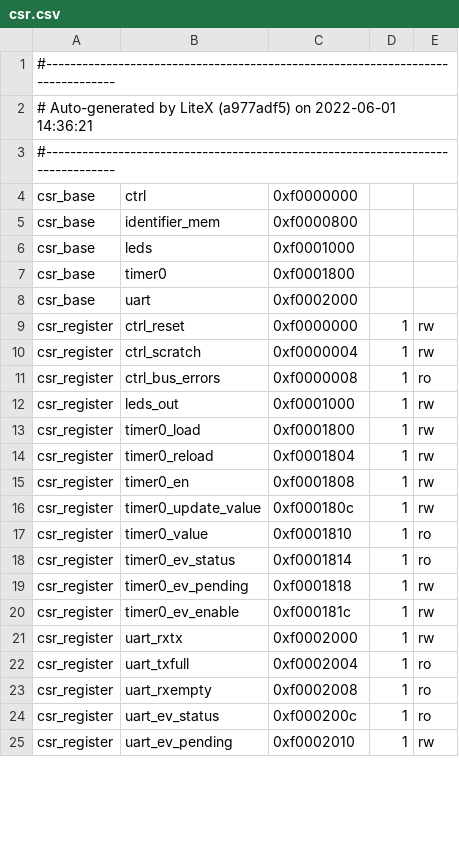
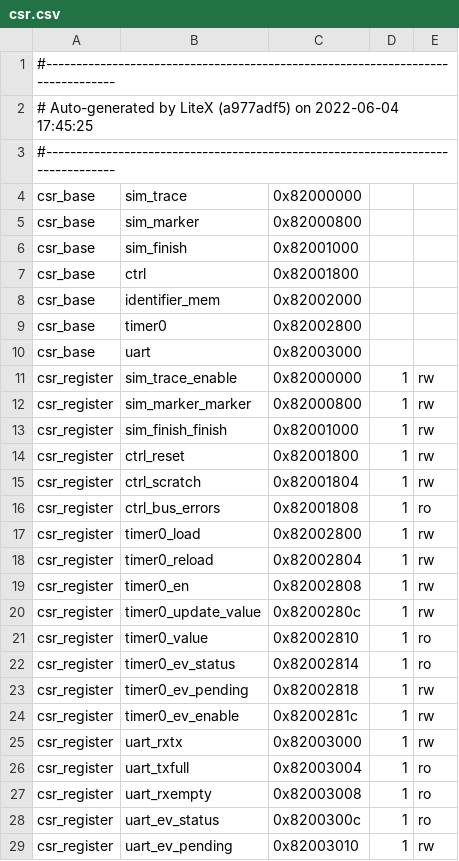
Before and after one commit to semify-eda/waveform-generator, a CSV file: fpga/ulx3s/soc/csr.csv, drawn as a sheet; only a part is shown; the diff covers the shown part only.

Commit message:
Fix reading from registers

```diff
--- a/fpga/ulx3s/soc/csr.csv
+++ b/fpga/ulx3s/soc/csr.csv
@@ -1,25 +1,29 @@
 #--------------------------------------------------------------------------------
-# Auto-generated by LiteX (a977adf5) on 2022-06-01 14:36:21
+# Auto-generated by LiteX (a977adf5) on 2022-06-04 17:45:25
 #--------------------------------------------------------------------------------
-csr_base,ctrl,0xf0000000,,
-csr_base,identifier_mem,0xf0000800,,
-csr_base,leds,0xf0001000,,
-csr_base,timer0,0xf0001800,,
-csr_base,uart,0xf0002000,,
-csr_register,ctrl_reset,0xf0000000,1,rw
-csr_register,ctrl_scratch,0xf0000004,1,rw
-csr_register,ctrl_bus_errors,0xf0000008,1,ro
-csr_register,leds_out,0xf0001000,1,rw
-csr_register,timer0_load,0xf0001800,1,rw
-csr_register,timer0_reload,0xf0001804,1,rw
-csr_register,timer0_en,0xf0001808,1,rw
-csr_register,timer0_update_value,0xf000180c,1,rw
-csr_register,timer0_value,0xf0001810,1,ro
-csr_register,timer0_ev_status,0xf0001814,1,ro
-csr_register,timer0_ev_pending,0xf0001818,1,rw
-csr_register,timer0_ev_enable,0xf000181c,1,rw
-csr_register,uart_rxtx,0xf0002000,1,rw
-csr_register,uart_txfull,0xf0002004,1,ro
-csr_register,uart_rxempty,0xf0002008,1,ro
-csr_register,uart_ev_status,0xf000200c,1,ro
-csr_register,uart_ev_pending,0xf0002010,1,rw
+csr_base,sim_trace,0x82000000,,
+csr_base,sim_marker,0x82000800,,
+csr_base,sim_finish,0x82001000,,
+csr_base,ctrl,0x82001800,,
+csr_base,identifier_mem,0x82002000,,
+csr_base,timer0,0x82002800,,
+csr_base,uart,0x82003000,,
+csr_register,sim_trace_enable,0x82000000,1,rw
+csr_register,sim_marker_marker,0x82000800,1,rw
+csr_register,sim_finish_finish,0x82001000,1,rw
+csr_register,ctrl_reset,0x82001800,1,rw
+csr_register,ctrl_scratch,0x82001804,1,rw
+csr_register,ctrl_bus_errors,0x82001808,1,ro
+csr_register,timer0_load,0x82002800,1,rw
+csr_register,timer0_reload,0x82002804,1,rw
+csr_register,timer0_en,0x82002808,1,rw
+csr_register,timer0_update_value,0x8200280c,1,rw
+csr_register,timer0_value,0x82002810,1,ro
+csr_register,timer0_ev_status,0x82002814,1,ro
+csr_register,timer0_ev_pending,0x82002818,1,rw
+csr_register,timer0_ev_enable,0x8200281c,1,rw
+csr_register,uart_rxtx,0x82003000,1,rw
+csr_register,uart_txfull,0x82003004,1,ro
+csr_register,uart_rxempty,0x82003008,1,ro
+csr_register,uart_ev_status,0x8200300c,1,ro
+csr_register,uart_ev_pending,0x82003010,1,rw
```
Also changed, not shown: 1 added row, 5 removed rows and 7 edited cells elsewhere in this file, 11 other files.
